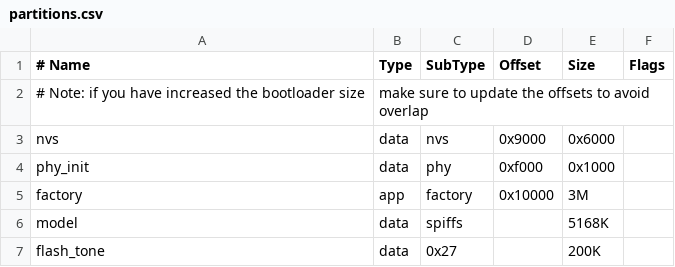
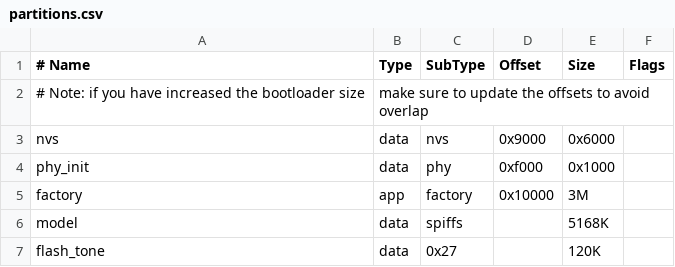
Before and after one commit to GithubHovey/Robo_xiangli, a CSV file: partitions.csv, drawn as a sheet.

```diff
--- a/partitions.csv
+++ b/partitions.csv
@@ -6,2 +6,2 @@ factory,  app,  factory, 0x10000, 3M,
 model,    data, spiffs,  ,        5168K,
-flash_tone,   data, 0x27,          ,    200K,
+flash_tone,   data, 0x27,          ,    120K,
```
Also changed, not shown: 21 other files.
